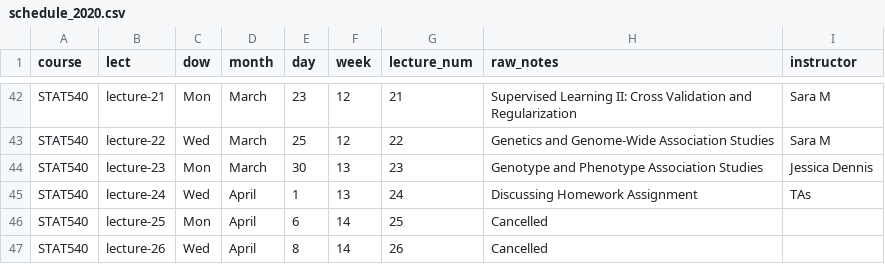
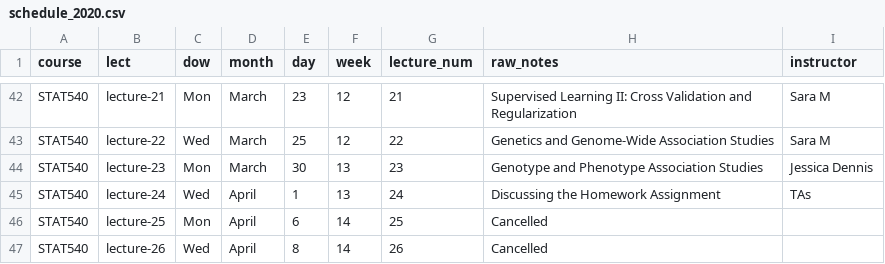
Before and after one commit to STAT540-UBC/STAT540-UBC.github.io, a CSV file: course-admin/schedule_2020.csv, drawn as a sheet; only a part is shown, gaps mark what is left out.

```diff
--- a/course-admin/schedule_2020.csv
+++ b/course-admin/schedule_2020.csv
@@ -44,3 +44,3 @@ STAT540,lecture-22,Wed,March,25,12,22,Genetics and Genome-Wide Association Studi
 STAT540,lecture-23,Mon,March,30,13,23,Genotype and Phenotype Association Studies,Jessica Dennis
-STAT540,lecture-24,Wed,April,1,13,24,Discussing Homework Assignment, TAs,
+STAT540,lecture-24,Wed,April,1,13,24,Discussing the Homework Assignment, TAs,
 STAT540,lecture-25,Mon,April,6,14,25,Cancelled,
```
Also changed, not shown: 3 other files.
